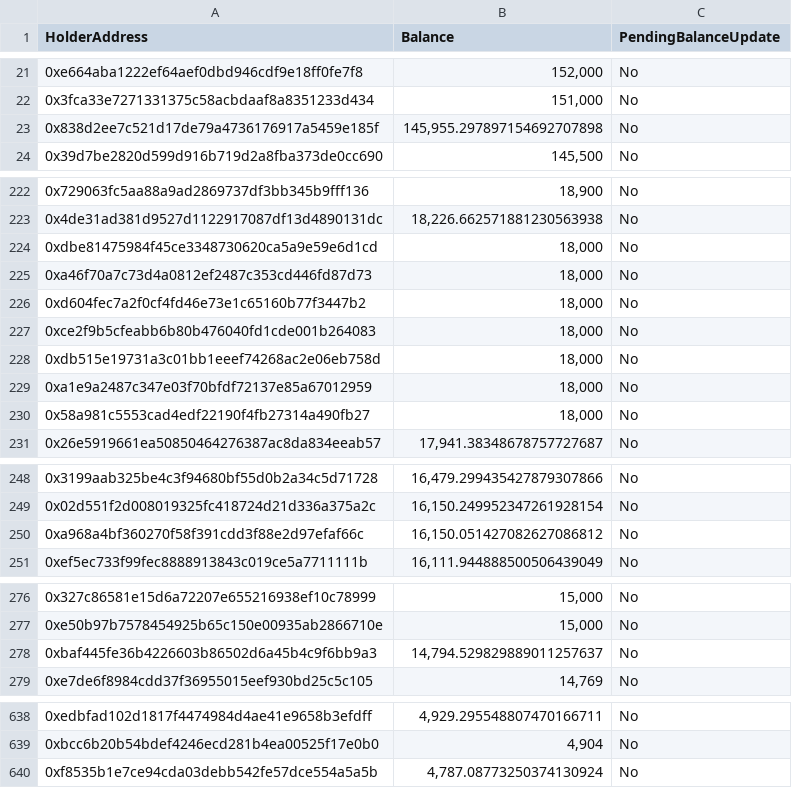
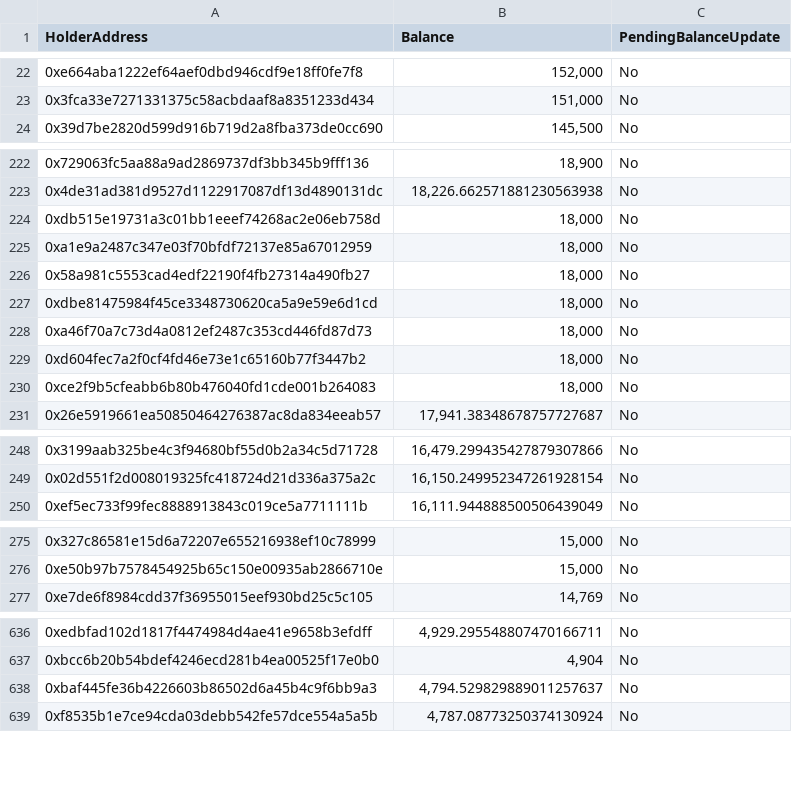
Before and after one commit to sirato345/bnbscommunity, a CSV file: bnbsback/csv/export-tokenholders-for-contract-0xC07ef1C7af6112C34A110809C6c8Efb343e63A64.csv, drawn as a sheet; only a part is shown, gaps mark what is left out; the diff covers the shown part only.

```diff
--- a/bnbsback/csv/export-tokenholders-for-contract-0xC07ef1C7af6112C34A110809C6c8Efb343e63A64.csv
+++ b/bnbsback/csv/export-tokenholders-for-contract-0xC07ef1C7af6112C34A110809C6c8Efb343e63A64.csv
@@ -22,3 +23,2 @@
 "0x3fca33e7271331375c58acbdaaf8a8351233d434","151,000","No"
-"0x838d2ee7c521d17de79a4736176917a5459e185f","145,955.297897154692707898","No"
 "0x39d7be2820d599d916b719d2a8fba373de0cc690","145,500","No"
@@ -223,2 +223,5 @@
 "0x4de31ad381d9527d1122917087df13d4890131dc","18,226.662571881230563938","No"
+"0xdb515e19731a3c01bb1eeef74268ac2e06eb758d","18,000","No"
+"0xa1e9a2487c347e03f70bfdf72137e85a67012959","18,000","No"
+"0x58a981c5553cad4edf22190f4fb27314a490fb27","18,000","No"
 "0xdbe81475984f45ce3348730620ca5a9e59e6d1cd","18,000","No"
@@ -227,5 +230,2 @@
 "0xce2f9b5cfeabb6b80b476040fd1cde001b264083","18,000","No"
-"0xdb515e19731a3c01bb1eeef74268ac2e06eb758d","18,000","No"
-"0xa1e9a2487c347e03f70bfdf72137e85a67012959","18,000","No"
-"0x58a981c5553cad4edf22190f4fb27314a490fb27","18,000","No"
 "0x26e5919661ea50850464276387ac8da834eeab57","17,941.38348678757727687","No"
@@ -249,3 +249,2 @@
 "0x02d551f2d008019325fc418724d21d336a375a2c","16,150.249952347261928154","No"
-"0xa968a4bf360270f58f391cdd3f88e2d97efaf66c","16,150.051427082627086812","No"
 "0xef5ec733f99fec8888913843c019ce5a7711111b","16,111.944888500506439049","No"
@@ -277,3 +276,2 @@
 "0xe50b97b7578454925b65c150e00935ab2866710e","15,000","No"
-"0xbaf445fe36b4226603b86502d6a45b4c9f6bb9a3","14,794.529829889011257637","No"
 "0xe7de6f8984cdd37f36955015eef930bd25c5c105","14,769","No"
@@ -639,2 +637,3 @@
 "0xbcc6b20b54bdef4246ecd281b4ea00525f17e0b0","4,904","No"
+"0xbaf445fe36b4226603b86502d6a45b4c9f6bb9a3","4,794.529829889011257637","No"
 "0xf8535b1e7ce94cda03debb542fe57dce554a5a5b","4,787.08773250374130924","No"
```
Also changed, not shown: 3 added rows, 2 removed rows, 109 moved rows and 1 edited cell elsewhere in this file, 4 other files.
